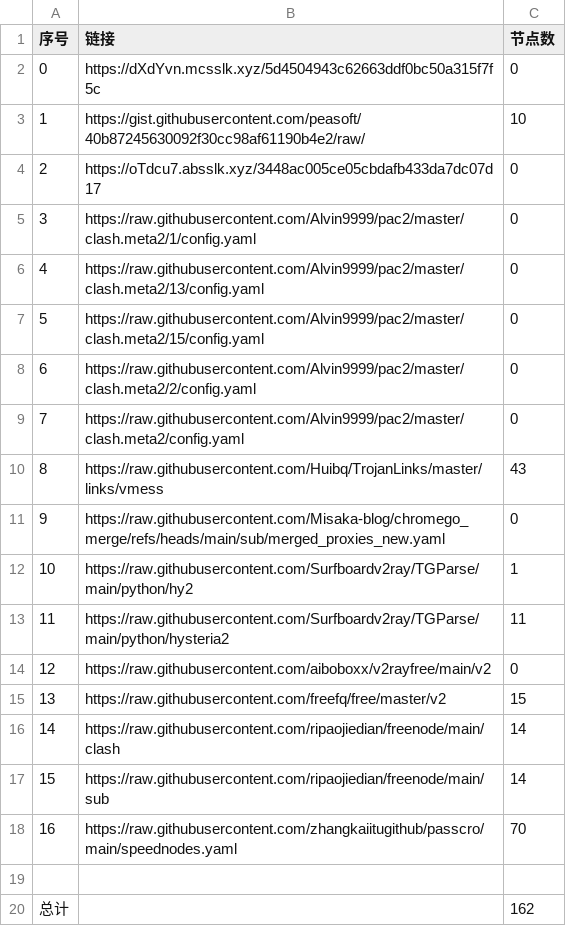
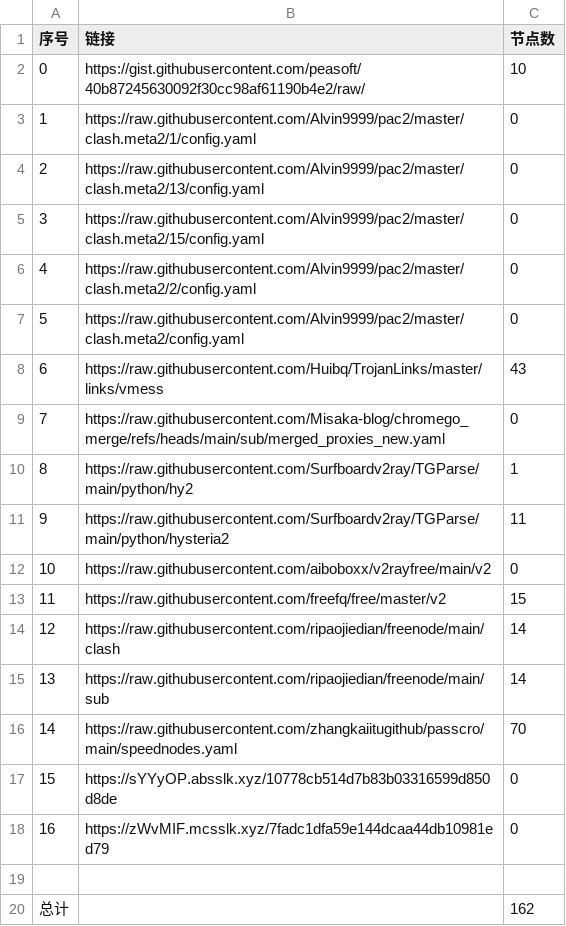
Before and after one commit to liuhtt/liunomorewalls, a CSV file: list_result.csv, drawn as a sheet; removed rows and columns are numbered as before the commit, all else as after; the diff names each change by its address in the sheet, - before the commit and + after, or states it on an @@ line.

```diff
--- a/list_result.csv
+++ b/list_result.csv
-row 2: 0 | https://dXdYvn.mcsslk.xyz/5d4504943c62663ddf0bc50a315f7f5c | 0
@@ column A (序号) renumbered between rows 2 and 16 @@
-row 4: 2 | https://oTdcu7.absslk.xyz/3448ac005ce05cbdafb433da7dc07d17 | 0
+row 17: 15 | https://sYYyOP.absslk.xyz/10778cb514d7b83b03316599d850d8de | 0
+row 18: 16 | https://zWvMIF.mcsslk.xyz/7fadc1dfa59e144dcaa44db10981ed79 | 0
```
Also changed, not shown: 3 other files.
